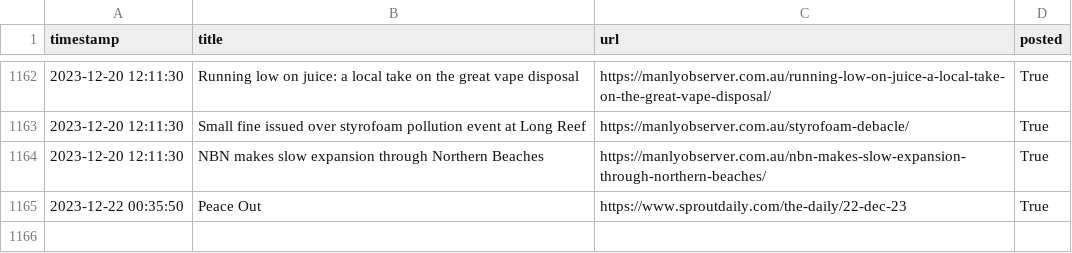
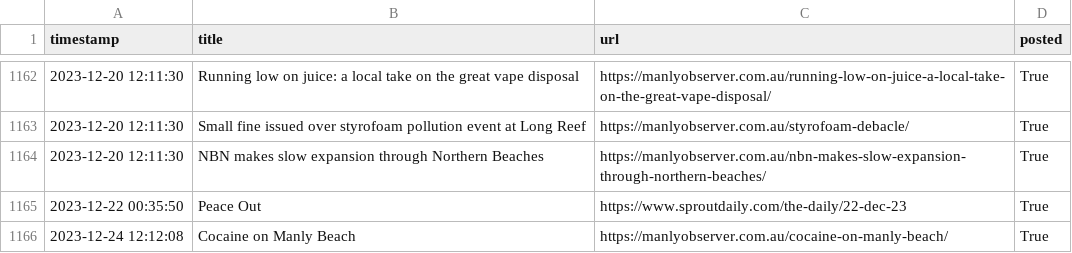
Before and after one commit to alexlaverty/manlybeach-reddit-bot, a CSV file: data.csv, drawn as a sheet; only a part is shown, gaps mark what is left out.

```diff
--- a/data.csv
+++ b/data.csv
@@ -1165 +1165,2 @@ timestamp,title,url,posted
 2023-12-22 00:35:50,Peace Out,https://www.sproutdaily.com/the-daily/22-dec-23,True
+2023-12-24 12:12:08,Cocaine on Manly Beach,https://manlyobserver.com.au/cocaine-on-manly-beach/,True
```
